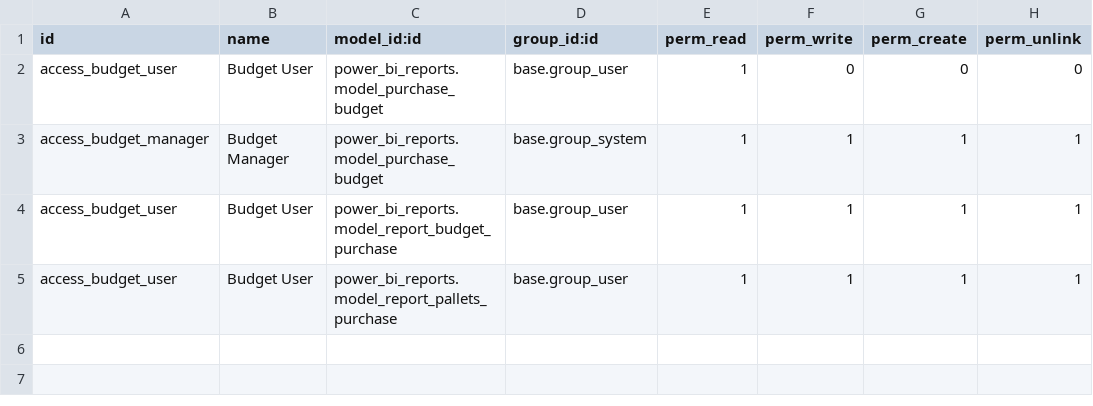
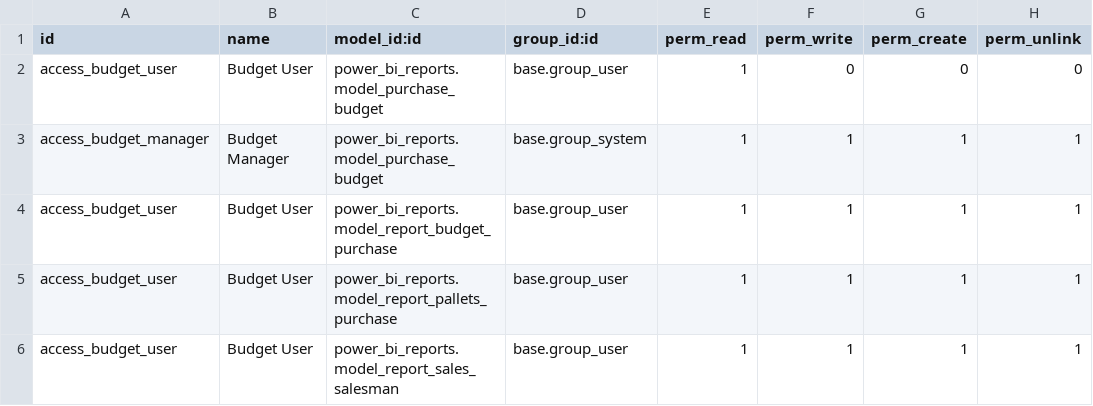
Before and after one commit to juliangarciait/anavale-produce, a CSV file: power_bi_reports/security/ir.model.access.csv, drawn as a sheet; the diff names each change by its address in the sheet, - before the commit and + after, or states it on an @@ line.

Commit message:
powerbi reports, add sales by salesman

```diff
--- a/power_bi_reports/security/ir.model.access.csv
+++ b/power_bi_reports/security/ir.model.access.csv
+row 6: access_budget_user | Budget User | power_bi_reports.model_report_sales_salesman | base.group_user | 1 | 1 | 1 | 1
```
Also changed, not shown: 2 other files.
